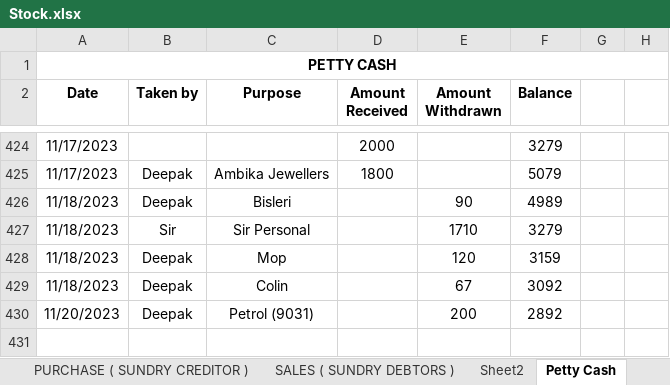
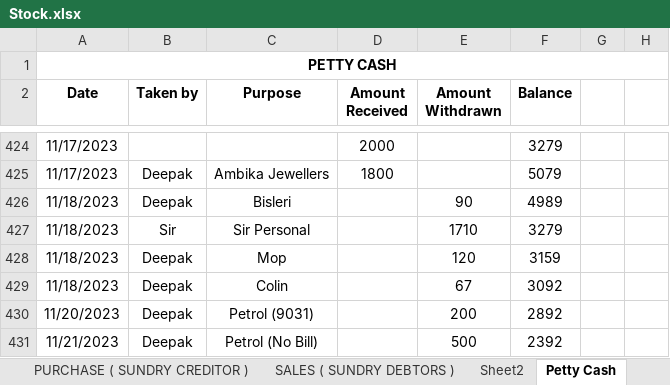
Before and after one commit to JPTechatronics/J-P-Techatronics-2023-2024, an Excel workbook: Stock.xlsx, sheet Petty Cash, drawn as a sheet; only a part is shown, gaps mark what is left out; values as stored, in another font and other column widths than the file's, no borders; the diff names each change by its address in the sheet, - before the commit and + after, or states it on an @@ line.

```diff
--- a/Stock.xlsx (sheet Petty Cash)
+++ b/Stock.xlsx (sheet Petty Cash)
+row 431: 11/21/2023 | Deepak | Petrol (No Bill) |  | 500 | 2392
```
Also changed, not shown: Attendance.xlsx.
